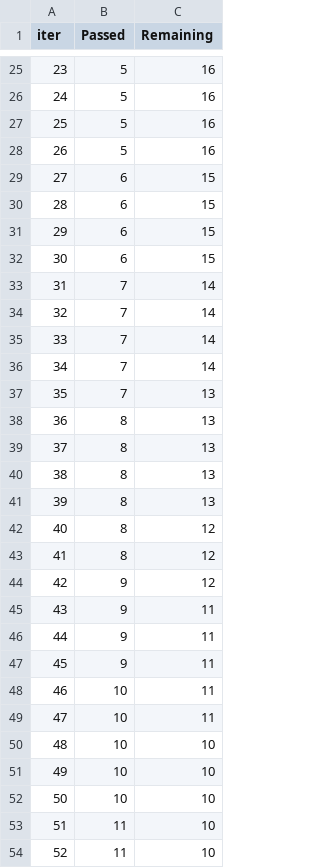
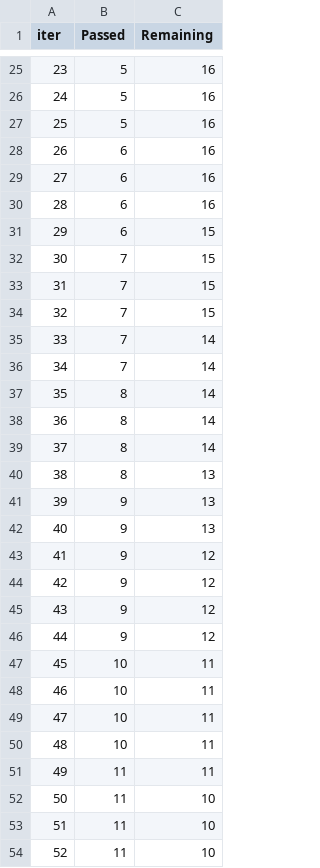
Before and after one commit to aakashsyadav1999/mlproject, a TSV file: catboost_info/time_left.tsv, drawn as a sheet; only a part is shown, gaps mark what is left out; the diff covers the shown part only.

```diff
--- a/catboost_info/time_left.tsv
+++ b/catboost_info/time_left.tsv
@@ -27,27 +27,27 @@ iter	Passed	Remaining
 25	5	16
-26	5	16
-27	6	15
-28	6	15
+26	6	16
+27	6	16
+28	6	16
 29	6	15
-30	6	15
-31	7	14
-32	7	14
+30	7	15
+31	7	15
+32	7	15
 33	7	14
 34	7	14
-35	7	13
-36	8	13
-37	8	13
+35	8	14
+36	8	14
+37	8	14
 38	8	13
-39	8	13
-40	8	12
-41	8	12
+39	9	13
+40	9	13
+41	9	12
 42	9	12
-43	9	11
-44	9	11
-45	9	11
+43	9	12
+44	9	12
+45	10	11
 46	10	11
 47	10	11
-48	10	10
-49	10	10
-50	10	10
+48	10	11
+49	11	11
+50	11	10
 51	11	10
```
Also changed, not shown: 44 edited cells elsewhere in this file, 9 other files.
